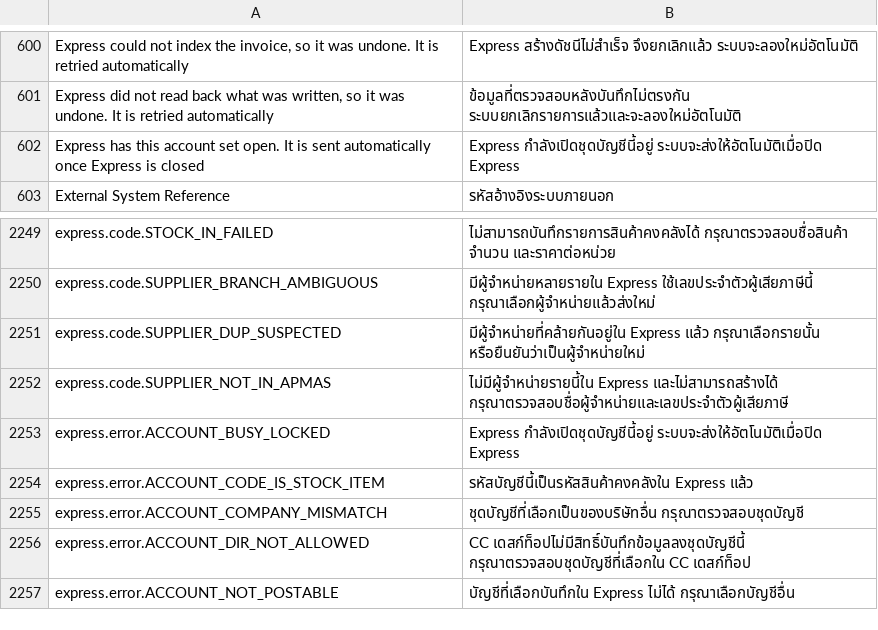
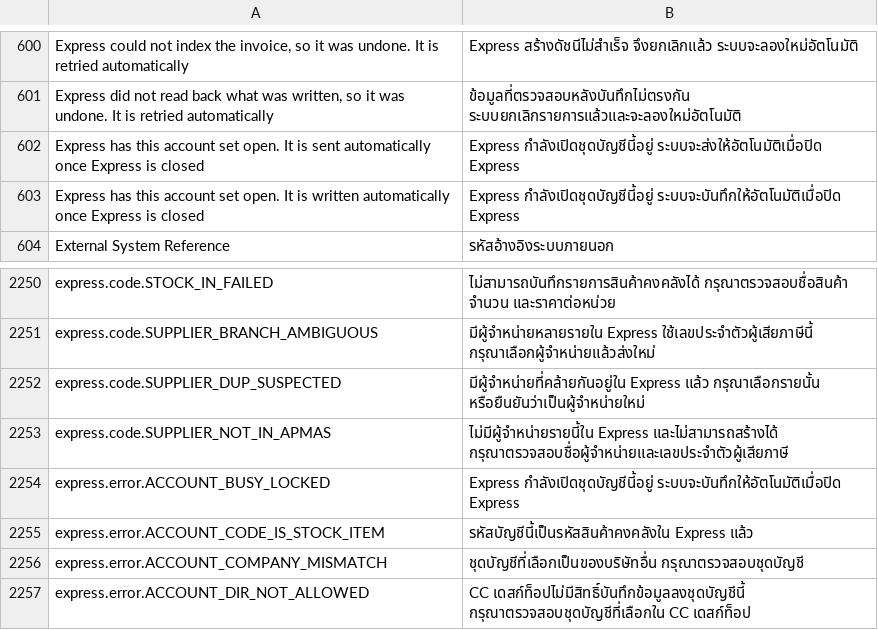
Before and after one commit to skin306152-star/pearnly, a CSV file: apps/pearnly_erp_portal/pearnly_erp_portal/translations/th.csv, drawn as a sheet; only a part is shown, gaps mark what is left out; the shorter side is filled out with more unchanged rows; addresses are those after the commit; the diff names each change by its address in the sheet, - before the commit and + after, or states it on an @@ line.

Commit message:
chore: regenerate the translation files for the Express-open notice

```diff
--- a/apps/pearnly_erp_portal/pearnly_erp_portal/translations/th.csv
+++ b/apps/pearnly_erp_portal/pearnly_erp_portal/translations/th.csv
+row 603: Express has this account set open. It is written automatically once Express is closed | Express กำลังเปิดชุดบัญชีนี้อยู่ ระบบจะบันทึกให้อัตโนมัติเมื่อปิด Express
-B2254: Express กำลังเปิดชุดบัญชีนี้อยู่ ระบบจะส่งให้อัตโนมัติเมื่อปิด Express
+B2254: Express กำลังเปิดชุดบัญชีนี้อยู่ ระบบจะบันทึกให้อัตโนมัติเมื่อปิด Express
```
Also changed, not shown: apps/pearnly_erp_portal/pearnly_erp_portal/translations/en.csv, apps/pearnly_erp_portal/pearnly_erp_portal/translations/ja.csv, 5 other files.
